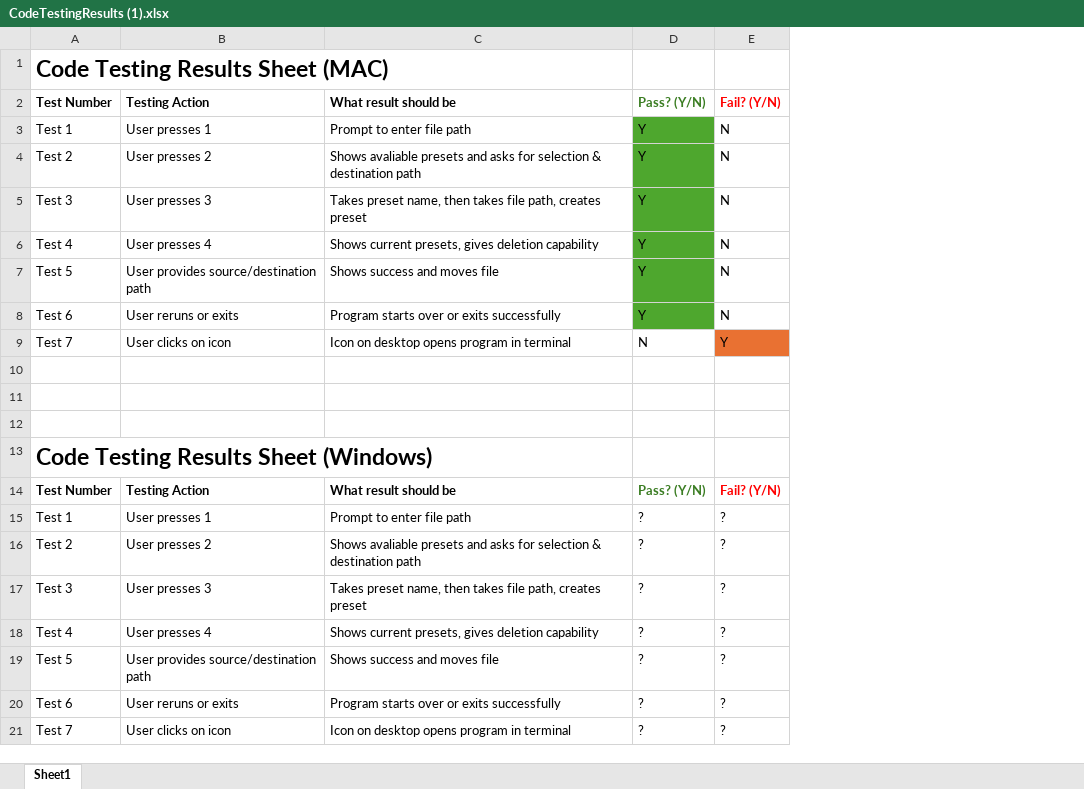
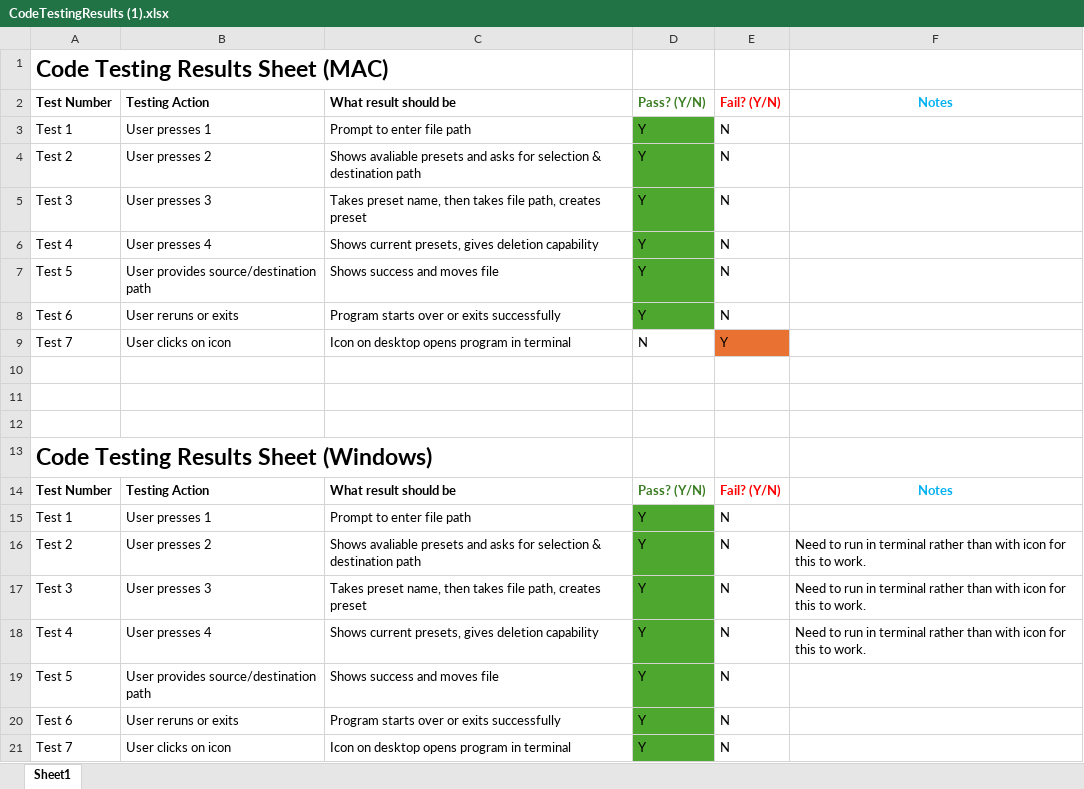
Before and after one commit to jschnell13/StealthElf, an Excel workbook: Testing/CodeTestingResults (1).xlsx, sheet Sheet1, drawn as a sheet; values as stored, in another font and other column widths than the file's, no borders; the diff names each change by its address in the sheet, - before the commit and + after, or states it on an @@ line.

Commit message:
Add files via upload

```diff
--- a/Testing/CodeTestingResults (1).xlsx (sheet Sheet1)
+++ b/Testing/CodeTestingResults (1).xlsx (sheet Sheet1)
+column F, rows 2-18: Notes |  |  |  |  |  |  |  |  |  |  |  | Notes |  | Need to run in terminal rather than with icon for this to work. | Need to run in terminal rather than with icon for this to work. | Need to run in terminal rather than with icon for this to work.
-D15:D21: ?
+D15:D21: Y
-D15:D21 fill: none
+D15:D21 fill: #4EA72E
-E15:E21: ?
+E15:E21: N
```
